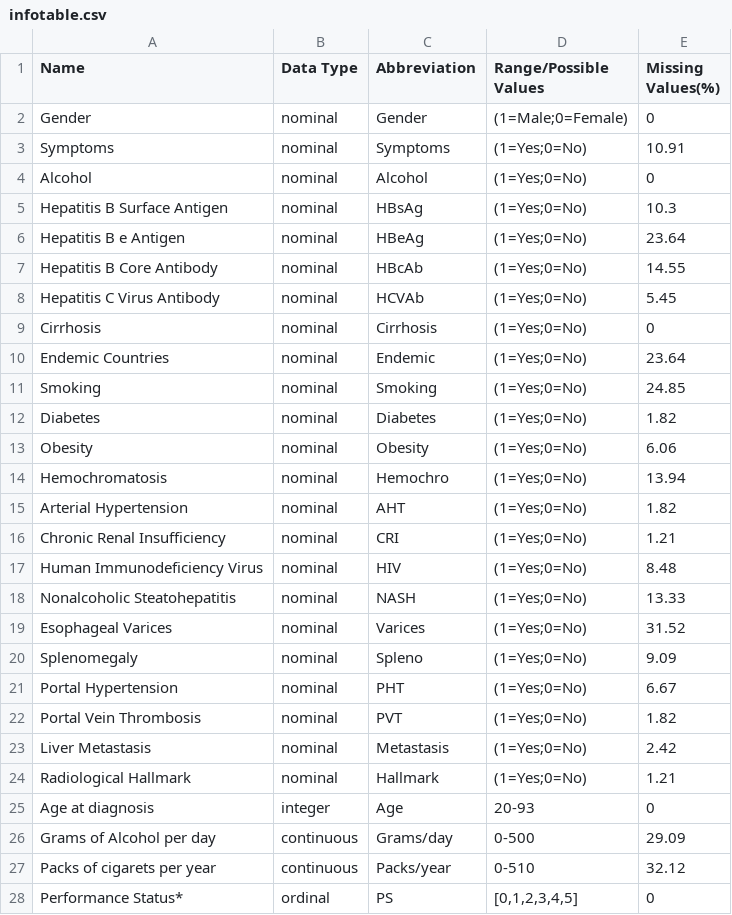
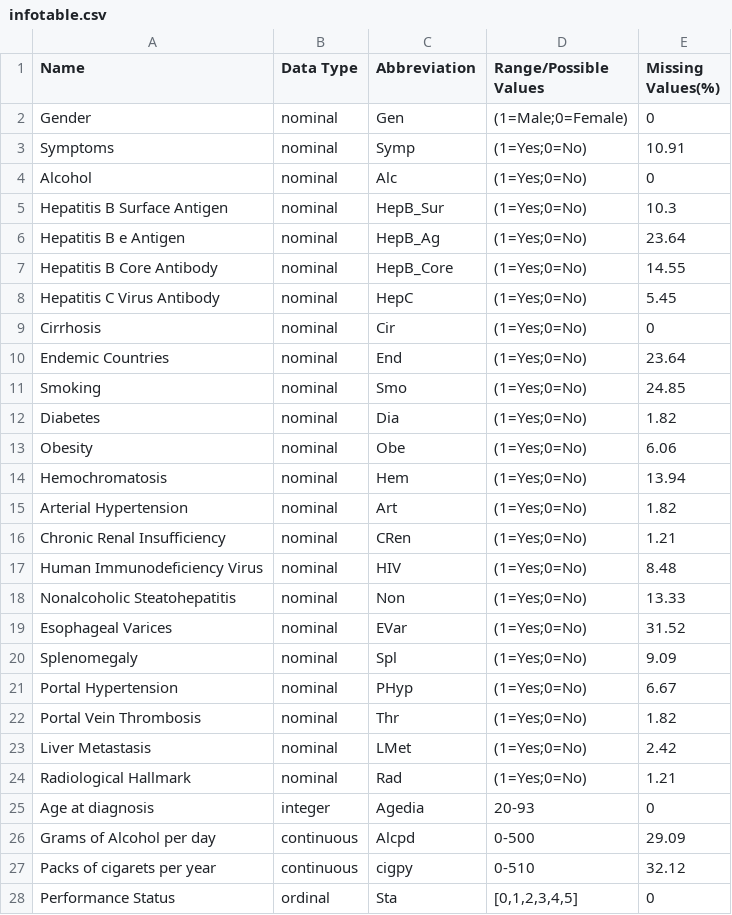
Before and after one commit to enxam/datasets, a CSV file: infotable.csv, drawn as a sheet; only a part is shown; the diff covers the shown part only.

Commit message:
Updated attribute abbreviations

```diff
--- a/infotable.csv
+++ b/infotable.csv
@@ -1,28 +1,28 @@
 Name,Data Type,Abbreviation,Range/Possible Values,Missing Values(%)
-Gender,nominal,Gender,(1=Male;0=Female),0
-Symptoms ,nominal,Symptoms,(1=Yes;0=No),10.91
-Alcohol,nominal,Alcohol,(1=Yes;0=No),0
-Hepatitis B Surface Antigen,nominal,HBsAg,(1=Yes;0=No),10.3
-Hepatitis B e Antigen,nominal,HBeAg,(1=Yes;0=No),23.64
-Hepatitis B Core Antibody,nominal,HBcAb,(1=Yes;0=No),14.55
-Hepatitis C Virus Antibody,nominal,HCVAb,(1=Yes;0=No),5.45
-Cirrhosis,nominal,Cirrhosis,(1=Yes;0=No),0
-Endemic Countries,nominal,Endemic,(1=Yes;0=No),23.64
-Smoking,nominal,Smoking,(1=Yes;0=No),24.85
-Diabetes,nominal,Diabetes,(1=Yes;0=No),1.82
-Obesity,nominal,Obesity,(1=Yes;0=No),6.06
-Hemochromatosis,nominal,Hemochro,(1=Yes;0=No),13.94
-Arterial Hypertension,nominal,AHT,(1=Yes;0=No),1.82
-Chronic Renal Insufficiency,nominal,CRI,(1=Yes;0=No),1.21
+Gender,nominal,Gen,(1=Male;0=Female),0
+Symptoms ,nominal,Symp,(1=Yes;0=No),10.91
+Alcohol,nominal,Alc,(1=Yes;0=No),0
+Hepatitis B Surface Antigen,nominal,HepB_Sur,(1=Yes;0=No),10.3
+Hepatitis B e Antigen,nominal,HepB_Ag,(1=Yes;0=No),23.64
+Hepatitis B Core Antibody,nominal,HepB_Core,(1=Yes;0=No),14.55
+Hepatitis C Virus Antibody,nominal,HepC,(1=Yes;0=No),5.45
+Cirrhosis,nominal,Cir,(1=Yes;0=No),0
+Endemic Countries,nominal,End,(1=Yes;0=No),23.64
+Smoking,nominal,Smo,(1=Yes;0=No),24.85
+Diabetes,nominal,Dia,(1=Yes;0=No),1.82
+Obesity,nominal,Obe,(1=Yes;0=No),6.06
+Hemochromatosis,nominal,Hem,(1=Yes;0=No),13.94
+Arterial Hypertension,nominal,Art,(1=Yes;0=No),1.82
+Chronic Renal Insufficiency,nominal,CRen,(1=Yes;0=No),1.21
 Human Immunodeficiency Virus,nominal,HIV,(1=Yes;0=No),8.48
-Nonalcoholic Steatohepatitis,nominal,NASH,(1=Yes;0=No),13.33
-Esophageal Varices,nominal,Varices,(1=Yes;0=No),31.52
-Splenomegaly,nominal,Spleno,(1=Yes;0=No),9.09
-Portal Hypertension,nominal,PHT,(1=Yes;0=No),6.67
-Portal Vein Thrombosis,nominal,PVT,(1=Yes;0=No),1.82
-Liver Metastasis,nominal,Metastasis,(1=Yes;0=No),2.42
-Radiological Hallmark,nominal,Hallmark,(1=Yes;0=No),1.21
-Age at diagnosis,integer,Age,20-93,0
-Grams of Alcohol per day,continuous,Grams/day,0-500,29.09
-Packs of cigarets per year,continuous,Packs/year,0-510,32.12
-Performance Status*,ordinal,PS,"[0,1,2,3,4,5]",0
+Nonalcoholic Steatohepatitis,nominal,Non,(1=Yes;0=No),13.33
+Esophageal Varices,nominal,EVar,(1=Yes;0=No),31.52
+Splenomegaly,nominal,Spl,(1=Yes;0=No),9.09
+Portal Hypertension,nominal,PHyp,(1=Yes;0=No),6.67
+Portal Vein Thrombosis,nominal,Thr,(1=Yes;0=No),1.82
+Liver Metastasis,nominal,LMet,(1=Yes;0=No),2.42
+Radiological Hallmark,nominal,Rad,(1=Yes;0=No),1.21
+Age at diagnosis,integer,Agedia,20-93,0
+Grams of Alcohol per day,continuous,Alcpd,0-500,29.09
+Packs of cigarets per year,continuous,cigpy,0-510,32.12
+Performance Status,ordinal,Sta,"[0,1,2,3,4,5]",0
```
Also changed, not shown: 25 edited cells elsewhere in this file.
